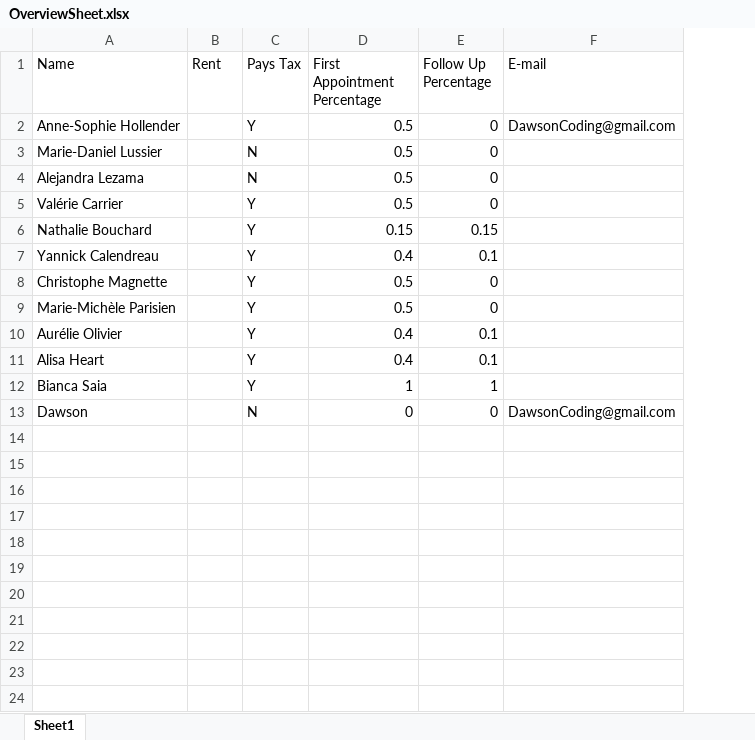
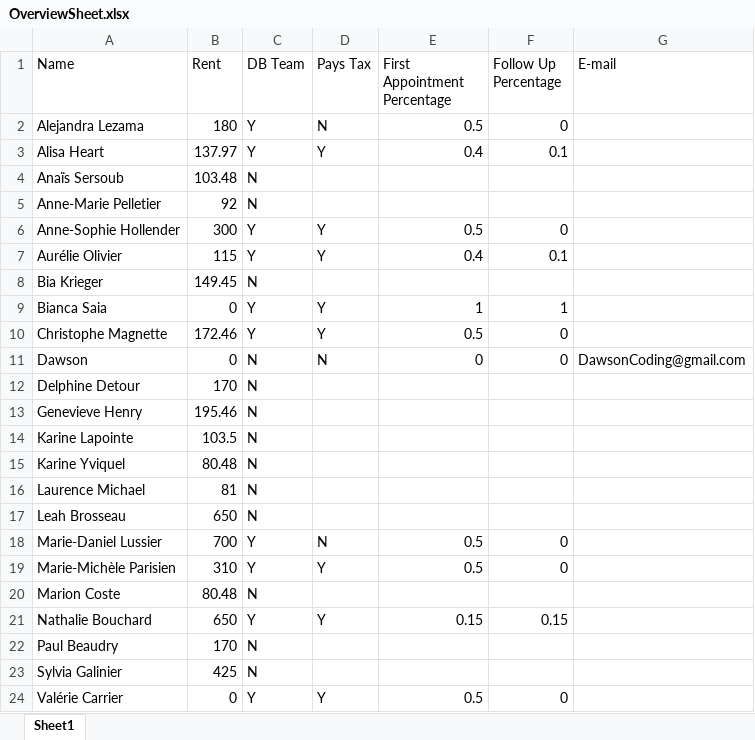
Before and after one commit to Dawson557/Automatic_PDF_Invoicing, an Excel workbook: OverviewSheet.xlsx, sheet Sheet1, drawn as a sheet; only a part is shown; values as stored, in another font and other column widths than the file's, no borders; removed rows and columns are numbered as before the commit, all else as after; the diff covers the shown part only; the diff names each change by its address in the sheet, - before the commit and + after, or states it on an @@ line.

```diff
--- a/OverviewSheet.xlsx (sheet Sheet1)
+++ b/OverviewSheet.xlsx (sheet Sheet1)
+column C (DB Team), rows 2-3: Y | Y; rows 6-7: Y | Y; row 9: Y; row 11: N
-row 2: Anne-Sophie Hollender |  | Y | 0.5 | 0 | DawsonCoding@gmail.com
-row 3: Marie-Daniel Lussier |  | N | 0.5 | 0
-B2 (Rent): (empty)
+B2 (Rent): 180
-row 5: Valérie Carrier |  | Y | 0.5 | 0
-row 6: Nathalie Bouchard |  | Y | 0.15 | 0.15
-A3 (Name): Yannick Calendreau
+A3 (Name): Alisa Heart
-B3 (Rent): (empty)
+B3 (Rent): 137.97
+row 4: Anaïs Sersoub | 103.48 | N
+row 5: Anne-Marie Pelletier | 92 | N
-A6 (Name): Christophe Magnette
+A6 (Name): Anne-Sophie Hollender
-B6 (Rent): (empty)
+B6 (Rent): 300
-row 9: Marie-Michèle Parisien |  | Y | 0.5 | 0
-B7 (Rent): (empty)
+B7 (Rent): 115
-row 11: Alisa Heart |  | Y | 0.4 | 0.1
+row 8: Bia Krieger | 149.45 | N
-B9 (Rent): (empty)
+B9 (Rent): 0
+row 10: Christophe Magnette | 172.46 | Y | Y | 0.5 | 0
-B11 (Rent): (empty)
+B11 (Rent): 0
+row 12: Delphine Detour | 170 | N
+row 13: Genevieve Henry | 195.46 | N
+row 14: Karine Lapointe | 103.5 | N
+row 15: Karine Yviquel | 80.48 | N
+row 16: Laurence Michael | 81 | N
+row 17: Leah Brosseau | 650 | N
+row 18: Marie-Daniel Lussier | 700 | Y | N | 0.5 | 0
+row 19: Marie-Michèle Parisien | 310 | Y | Y | 0.5 | 0
+row 20: Marion Coste | 80.48 | N
+row 21: Nathalie Bouchard | 650 | Y | Y | 0.15 | 0.15
+row 22: Paul Beaudry | 170 | N
+row 23: Sylvia Galinier | 425 | N
+row 24: Valérie Carrier | 0 | Y | Y | 0.5 | 0
```
Also changed, not shown: 1 added row elsewhere in this sheet, 2 other files.
